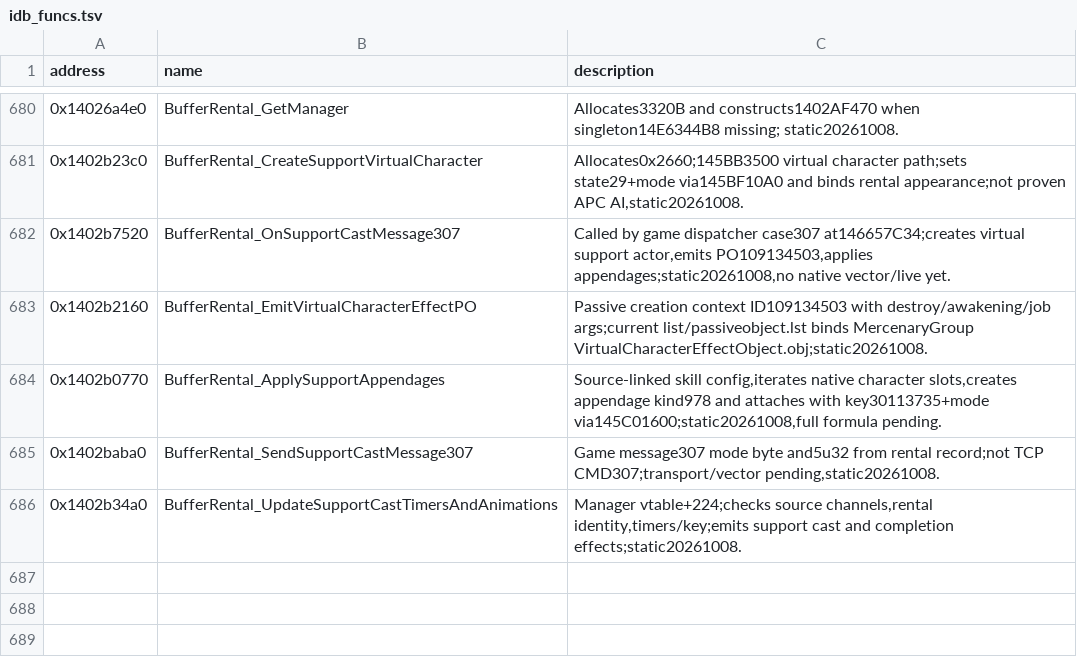
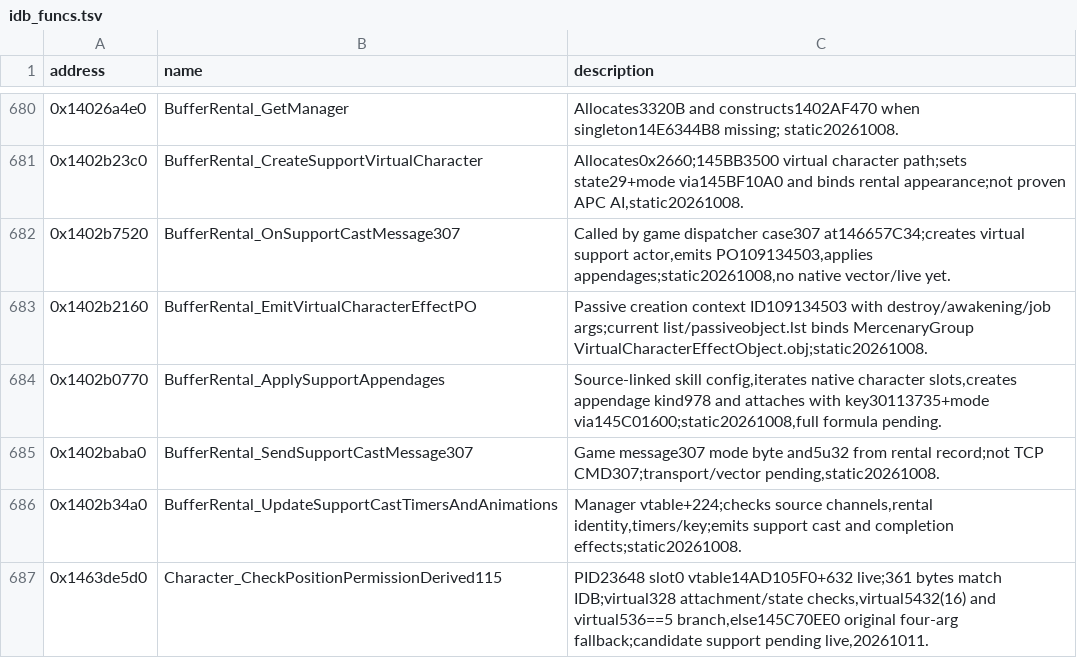
Before and after one commit to KinkOwO/115, a TSV file: analysis/dumps/idb_funcs.tsv, drawn as a sheet; only a part is shown, gaps mark what is left out.

```diff
--- a/analysis/dumps/idb_funcs.tsv
+++ b/analysis/dumps/idb_funcs.tsv
@@ -686 +686,2 @@ address	name	description
 0x1402b34a0	BufferRental_UpdateSupportCastTimersAndAnimations	Manager vtable+224;checks source channels,rental identity,timers/key;emits support cast and completion effects;static20261008.
+0x1463de5d0	Character_CheckPositionPermissionDerived115	PID23648 slot0 vtable14AD105F0+632 live;361 bytes match IDB;virtual328 attachment/state checks,virtual5432(16) and virtual536==5 branch,else145C70EE0 original four-arg fallback;candidate support pending live,20261011.
```
Also changed, not shown: 14 other files.
